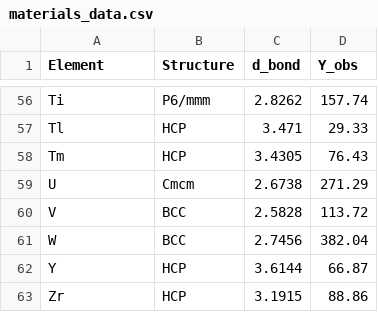
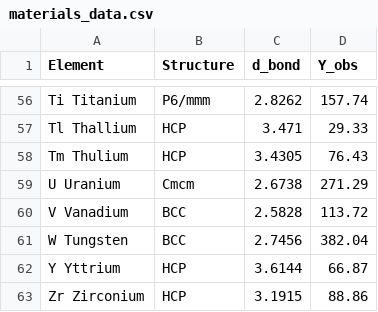
Before and after one commit to Compulyze/utdlsolid, a CSV file: materials_data.csv, drawn as a sheet; only a part is shown, gaps mark what is left out; the diff covers the shown part only; the diff names each change by its address in the sheet, - before the commit and + after, or states it on an @@ line.

Commit message:
Add full element names to materials_data.csv
Updated material names to include full element names.

```diff
--- a/materials_data.csv
+++ b/materials_data.csv
-A56 (Element): Ti
+A56 (Element): Ti Titanium
-A57 (Element): Tl
+A57 (Element): Tl Thallium
-A58 (Element): Tm
+A58 (Element): Tm Thulium
-A59 (Element): U
+A59 (Element): U Uranium
-A60 (Element): V
+A60 (Element): V Vanadium
-A61 (Element): W
+A61 (Element): W Tungsten
-A62 (Element): Y
+A62 (Element): Y Yttrium
-A63 (Element): Zr
+A63 (Element): Zr Zirconium
```
Also changed, not shown: 54 edited cells elsewhere in this file.
